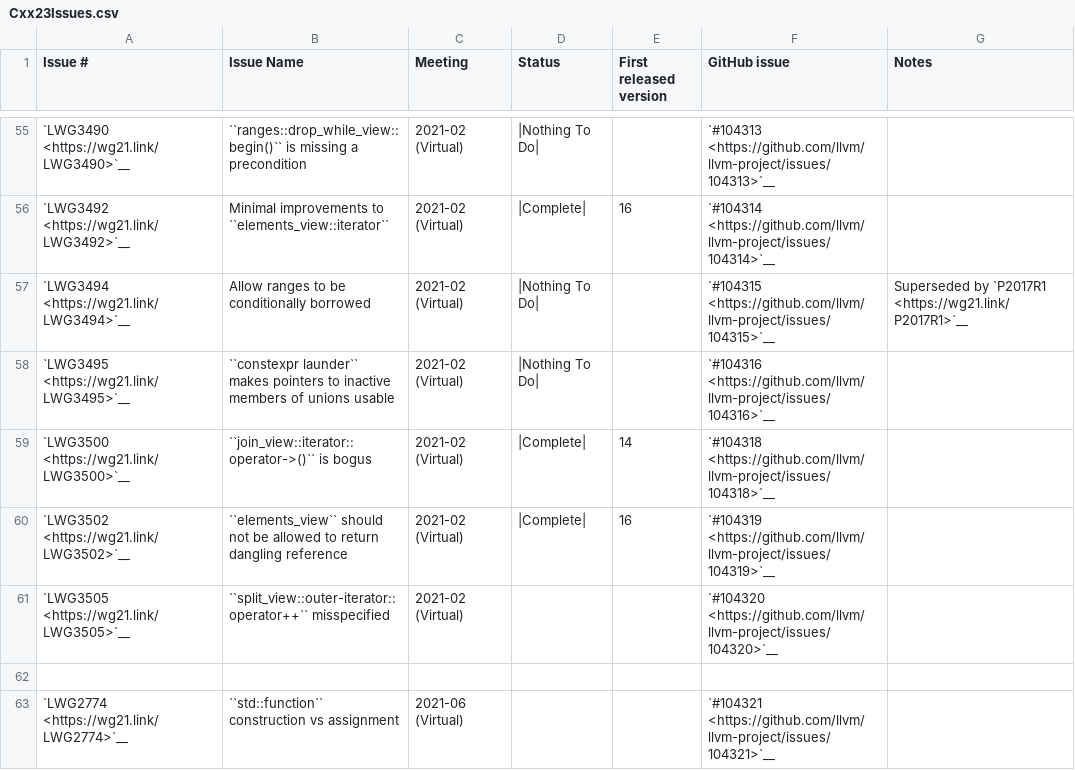
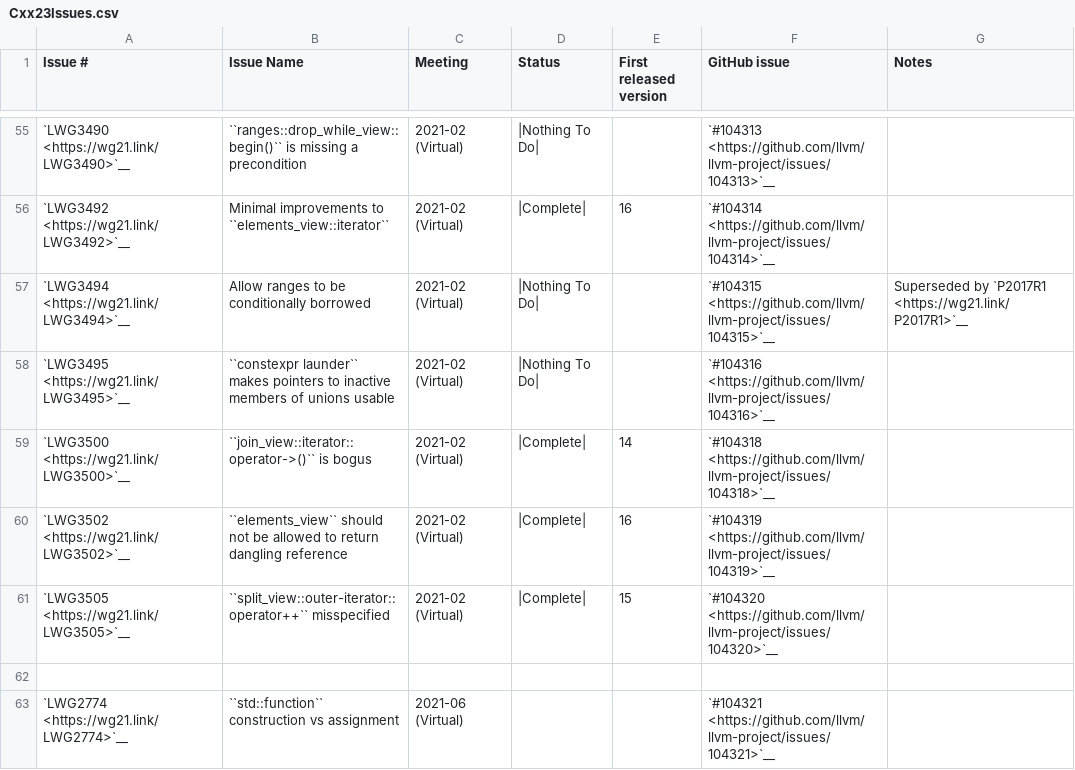
Before and after one commit to wel97459/llvm-rca1802, a CSV file: libcxx/docs/Status/Cxx23Issues.csv, drawn as a sheet; only a part is shown, gaps mark what is left out.

```diff
--- a/libcxx/docs/Status/Cxx23Issues.csv
+++ b/libcxx/docs/Status/Cxx23Issues.csv
@@ -60,3 +60,3 @@
 "`LWG3502 <https://wg21.link/LWG3502>`__","``elements_view`` should not be allowed to return dangling reference","2021-02 (Virtual)","|Complete|","16","`#104319 <https://github.com/llvm/llvm-project/issues/104319>`__",""
-"`LWG3505 <https://wg21.link/LWG3505>`__","``split_view::outer-iterator::operator++`` misspecified","2021-02 (Virtual)","","","`#104320 <https://github.com/llvm/llvm-project/issues/104320>`__",""
+"`LWG3505 <https://wg21.link/LWG3505>`__","``split_view::outer-iterator::operator++`` misspecified","2021-02 (Virtual)","|Complete|","15","`#104320 <https://github.com/llvm/llvm-project/issues/104320>`__",""
 "","","","","","",""
```
Also changed, not shown: 1 other file.
